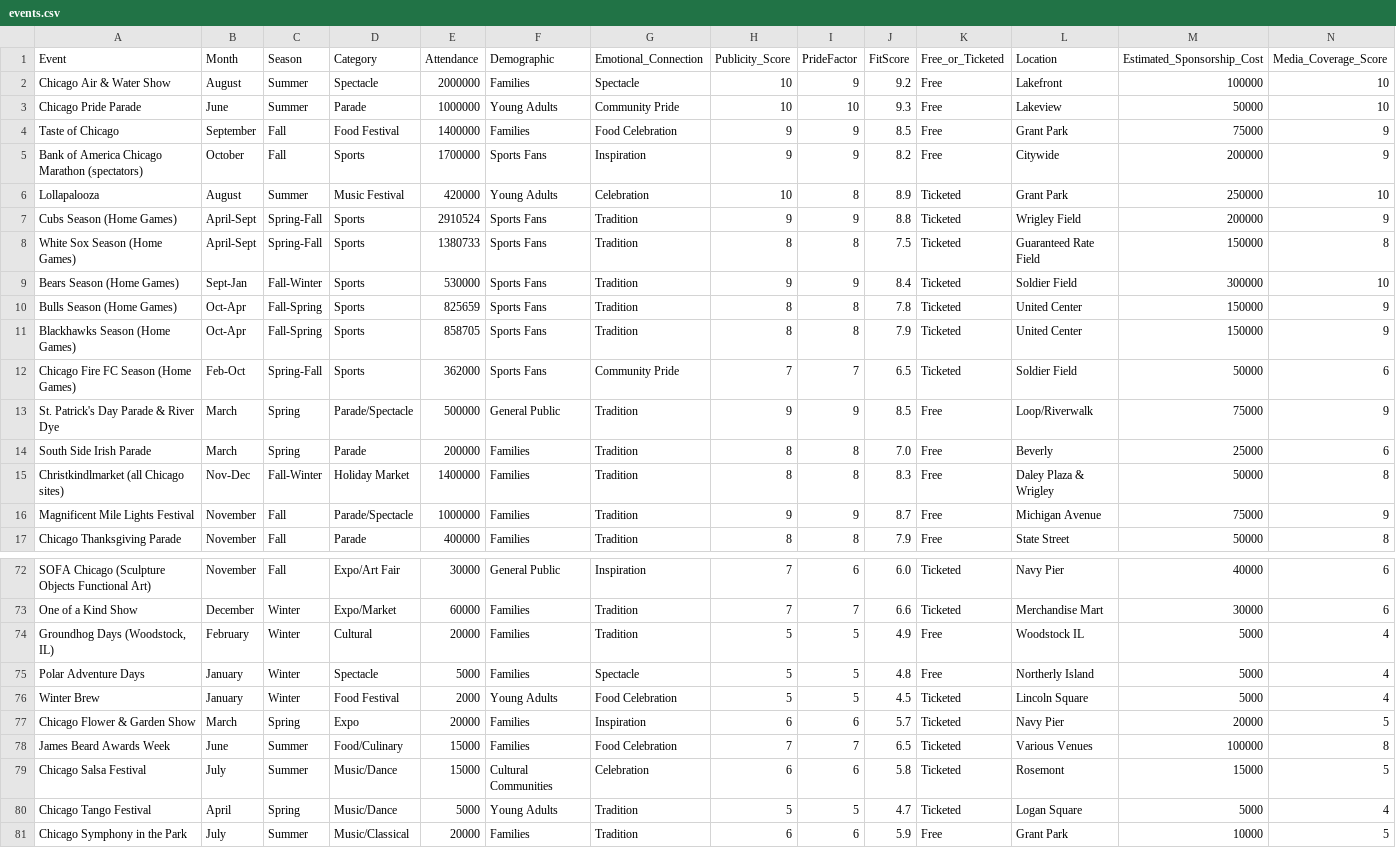
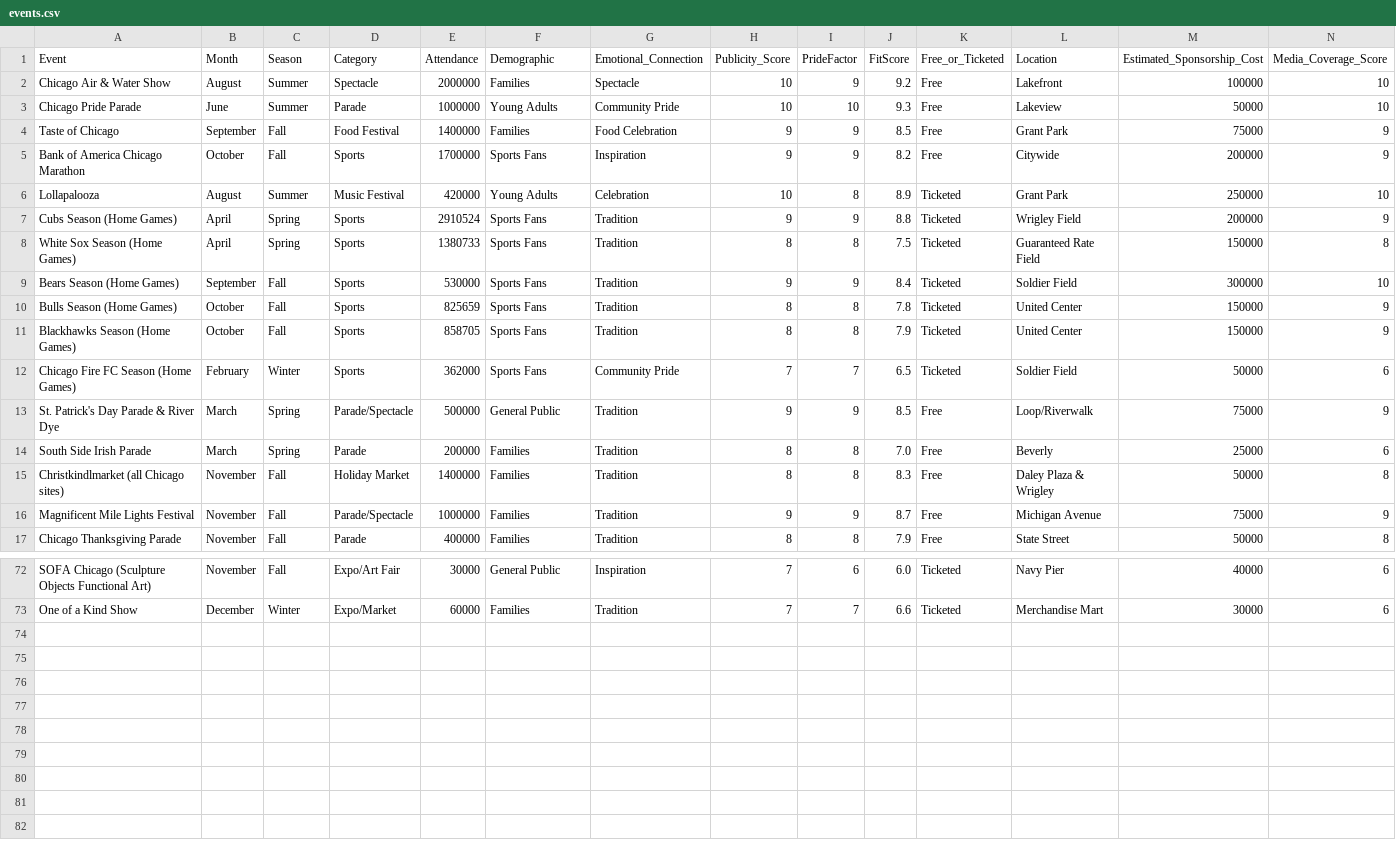
Before and after one commit to toddfatherr/Chicago-events, a CSV file: events.csv, drawn as a sheet; only a part is shown, gaps mark what is left out; rows hold the shown columns only; the diff covers the shown part only; the diff names each change by its address in the sheet, - before the commit and + after, or states it on an @@ line.

Commit message:
Add files via upload

```diff
--- a/events.csv
+++ b/events.csv
-A5 (Event): Bank of America Chicago Marathon (spectators)
+A5 (Event): Bank of America Chicago Marathon
-B7:B8 (Month): April-Sept
+B7:B8 (Month): April
-C7:C8 (Season): Spring-Fall
+C7:C8 (Season): Spring
-B9 (Month): Sept-Jan
+B9 (Month): September
-C9 (Season): Fall-Winter
+C9 (Season): Fall
-B10:B11 (Month): Oct-Apr
+B10:B11 (Month): October
-C10:C11 (Season): Fall-Spring
+C10:C11 (Season): Fall
-B12 (Month): Feb-Oct
+B12 (Month): February
-C12 (Season): Spring-Fall
+C12 (Season): Winter
-B15 (Month): Nov-Dec
+B15 (Month): November
-C15 (Season): Fall-Winter
+C15 (Season): Fall
-row 74: Groundhog Days (Woodstock, IL) | February | Winter | Cultural | 20000 | Families | Tradition | 5 | 5 | 4.9 | Free | Woodstock IL | 5000 | 4
-row 75: Polar Adventure Days | January | Winter | Spectacle | 5000 | Families | Spectacle | 5 | 5 | 4.8 | Free | Northerly Island | 5000 | 4
-row 76: Winter Brew | January | Winter | Food Festival | 2000 | Young Adults | Food Celebration | 5 | 5 | 4.5 | Ticketed | Lincoln Square | 5000 | 4
-row 77: Chicago Flower & Garden Show | March | Spring | Expo | 20000 | Families | Inspiration | 6 | 6 | 5.7 | Ticketed | Navy Pier | 20000 | 5
-row 78: James Beard Awards Week | June | Summer | Food/Culinary | 15000 | Families | Food Celebration | 7 | 7 | 6.5 | Ticketed | Various Venues | 100000 | 8
-row 79: Chicago Salsa Festival | July | Summer | Music/Dance | 15000 | Cultural Communities | Celebration | 6 | 6 | 5.8 | Ticketed | Rosemont | 15000 | 5
-row 80: Chicago Tango Festival | April | Spring | Music/Dance | 5000 | Young Adults | Tradition | 5 | 5 | 4.7 | Ticketed | Logan Square | 5000 | 4
-row 81: Chicago Symphony in the Park | July | Summer | Music/Classical | 20000 | Families | Tradition | 6 | 6 | 5.9 | Free | Grant Park | 10000 | 5
```
Also changed, not shown: 9 edited cells elsewhere in this file.
